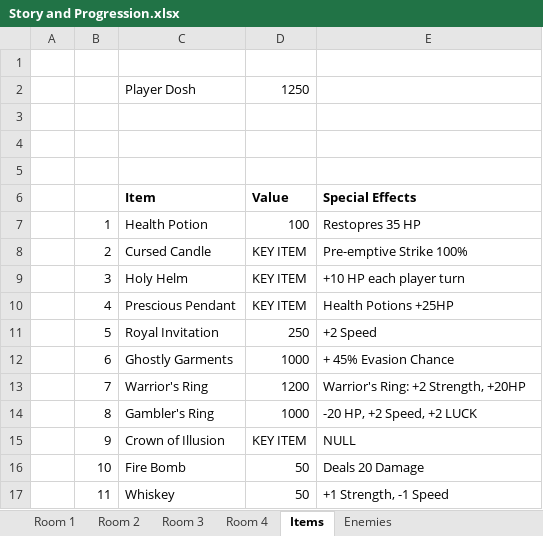
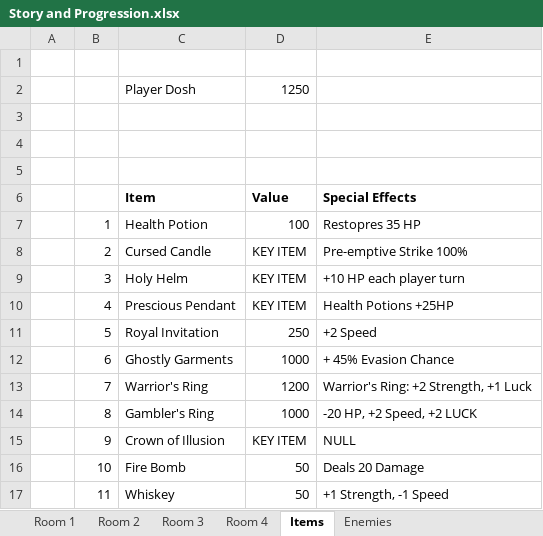
Before and after one commit to am0sa/text-rpg-amosa, an Excel workbook: Story and Progression.xlsx, sheet Items, drawn as a sheet; values as stored, in another font and other column widths than the file's, no borders; the diff names each change by its address in the sheet, - before the commit and + after, or states it on an @@ line.

```diff
--- a/Story and Progression.xlsx (sheet Items)
+++ b/Story and Progression.xlsx (sheet Items)
-E13 (Special Effects): Warrior's Ring: +2 Strength, +20HP
+E13 (Special Effects): Warrior's Ring: +2 Strength, +1 Luck
```
Also changed, not shown: sheet Room 2, 11 other files.
